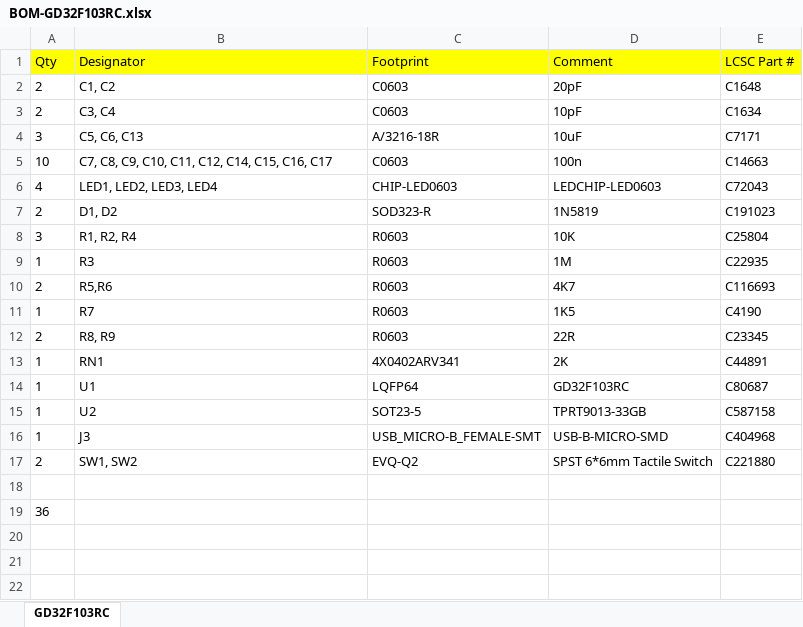
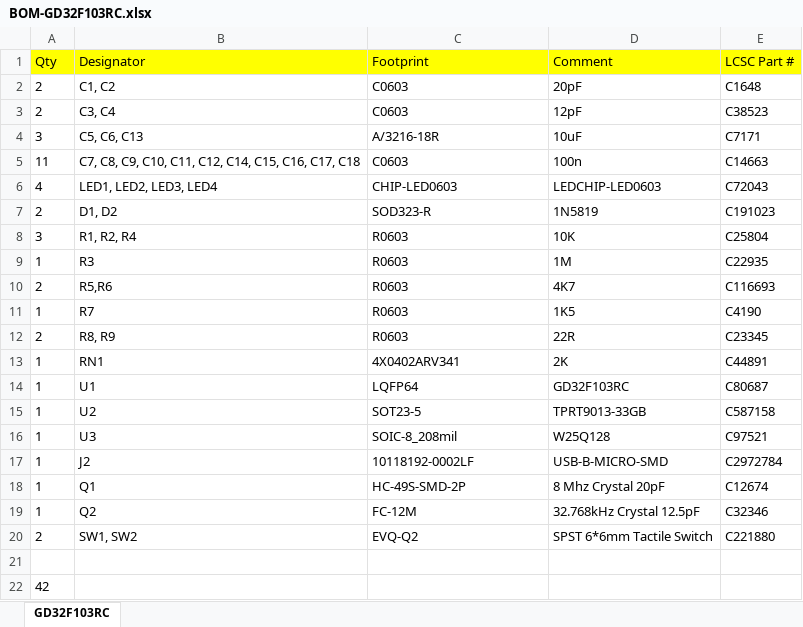
Before and after one commit to vanvught/GD32FxxxR-dev-board, an Excel workbook: Eagle/BOM-GD32F103RC.xlsx, sheet GD32F103RC, drawn as a sheet; values as stored, in another font and other column widths than the file's, no borders; removed rows and columns are numbered as before the commit, all else as after; the diff names each change by its address in the sheet, - before the commit and + after, or states it on an @@ line.

```diff
--- a/Eagle/BOM-GD32F103RC.xlsx (sheet GD32F103RC)
+++ b/Eagle/BOM-GD32F103RC.xlsx (sheet GD32F103RC)
-D3 (Comment): 10pF
+D3 (Comment): 12pF
-E3 (LCSC Part #): C1634
+E3 (LCSC Part #): C38523
-A5 (Qty): 10
+A5 (Qty): 11
-B5 (Designator): …C15, C16, C17
+B5 (Designator): …C15, C16, C17, C18
-row 16: 1 | J3 | USB_MICRO-B_FEMALE-SMT | USB-B-MICRO-SMD | C404968
+row 16: 1 | U3 | SOIC-8_208mil | W25Q128 | C97521
+row 17: 1 | J2 | 10118192-0002LF | USB-B-MICRO-SMD | C2972784
+row 18: 1 | Q1 | HC-49S-SMD-2P | 8 Mhz Crystal 20pF | C12674
+row 19: 1 | Q2 | FC-12M | 32.768kHz Crystal 12.5pF | C32346
-A22 (Qty): 36
+A22 (Qty): 42
```
Also changed, not shown: Eagle/BOM-GD32F107RC.xlsx, Eagle/BOM-GD32F303RC.xlsx, 16 other files.
